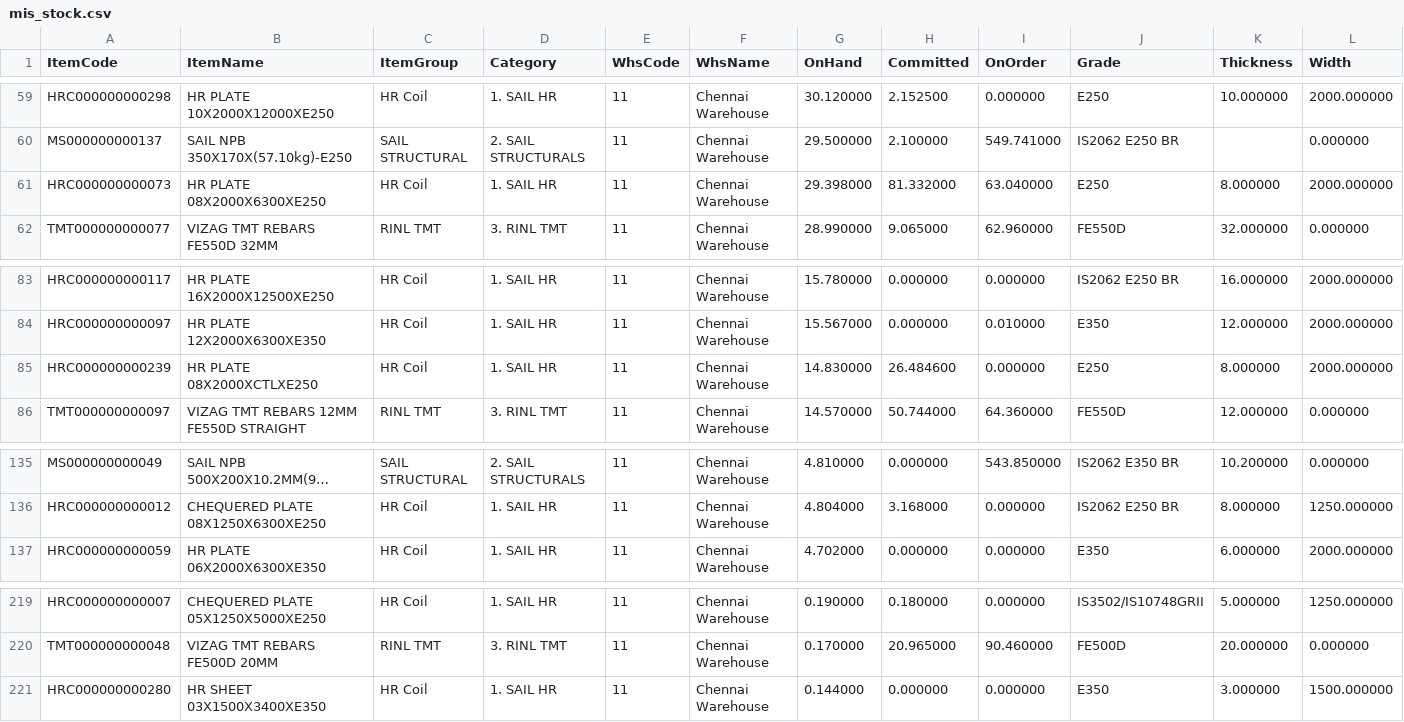
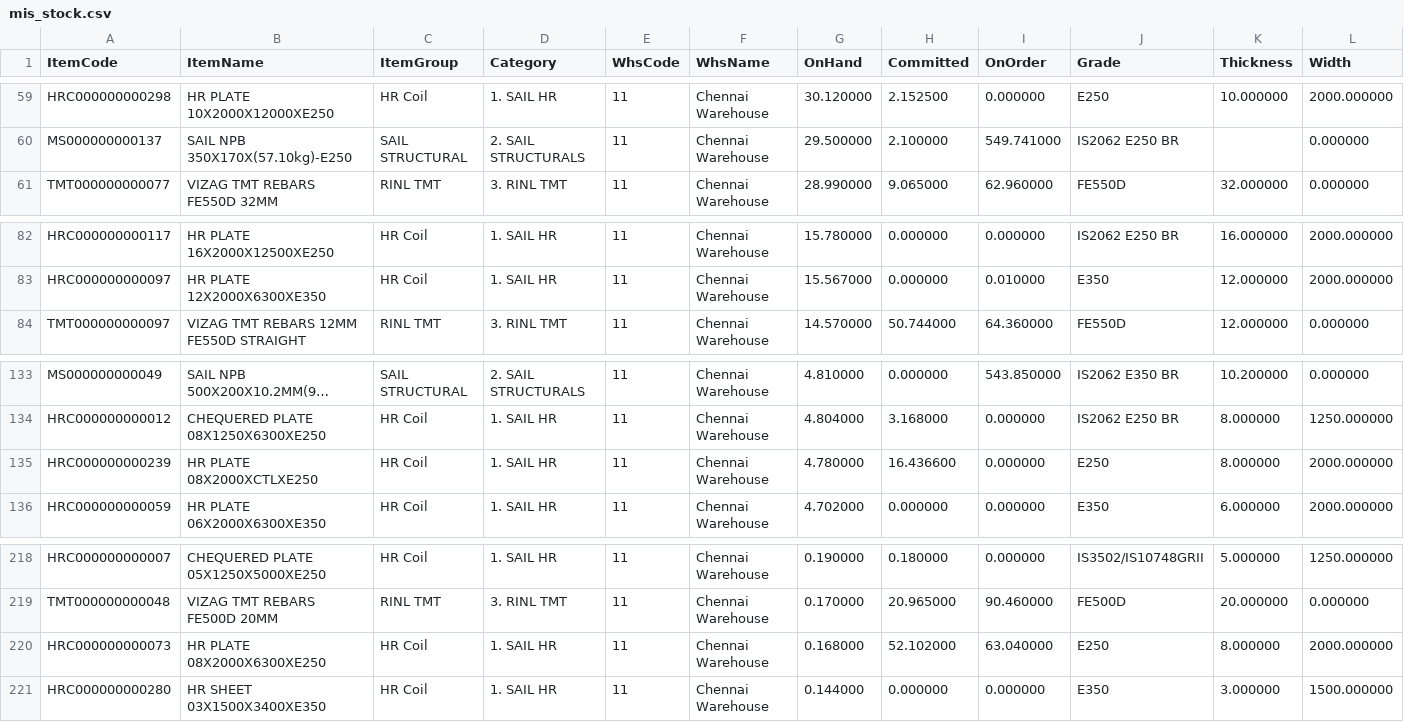
Before and after one commit to BSC23609/bsc-stock-data, a CSV file: mis_stock.csv, drawn as a sheet; only a part is shown, gaps mark what is left out; long unchanged cells end in …; removed rows and columns are numbered as before the commit, all else as after; rows hold the shown columns only; the diff names each change by its address in the sheet, - before the commit and + after, or states it on an @@ line.

```diff
--- a/mis_stock.csv
+++ b/mis_stock.csv
-row 61: HRC000000000073 | HR PLATE 08X2000X6300XE250 | HR Coil | 1. SAIL HR | 11 | Chennai Warehouse | 29.398000 | 81.332000 | 63.040000 | E250 | 8.000000 | 2000.000000
-row 85: HRC000000000239 | HR PLATE 08X2000XCTLXE250 | HR Coil | 1. SAIL HR | 11 | Chennai Warehouse | 14.830000 | 26.484600 | 0.000000 | E250 | 8.000000 | 2000.000000
+row 135: HRC000000000239 | HR PLATE 08X2000XCTLXE250 | HR Coil | 1. SAIL HR | 11 | Chennai Warehouse | 4.780000 | 16.436600 | 0.000000 | E250 | 8.000000 | 2000.000000
+row 220: HRC000000000073 | HR PLATE 08X2000X6300XE250 | HR Coil | 1. SAIL HR | 11 | Chennai Warehouse | 0.168000 | 52.102000 | 63.040000 | E250 | 8.000000 | 2000.000000
```
Also changed, not shown: plates.csv, 3 other files.
